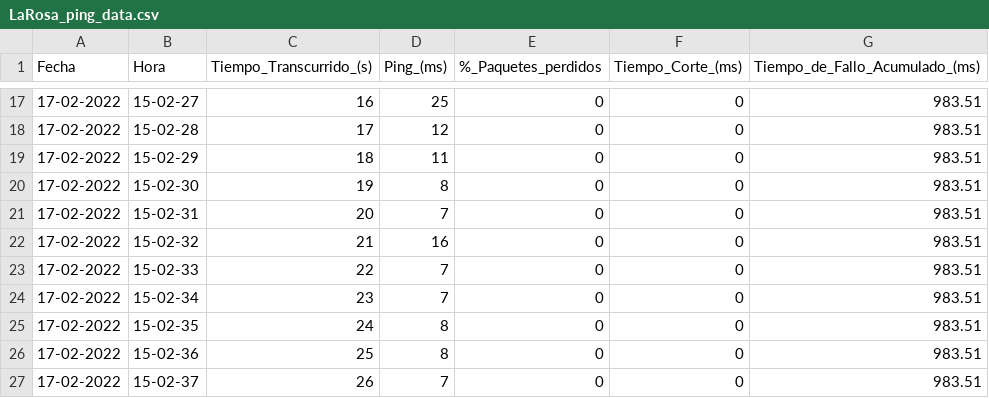
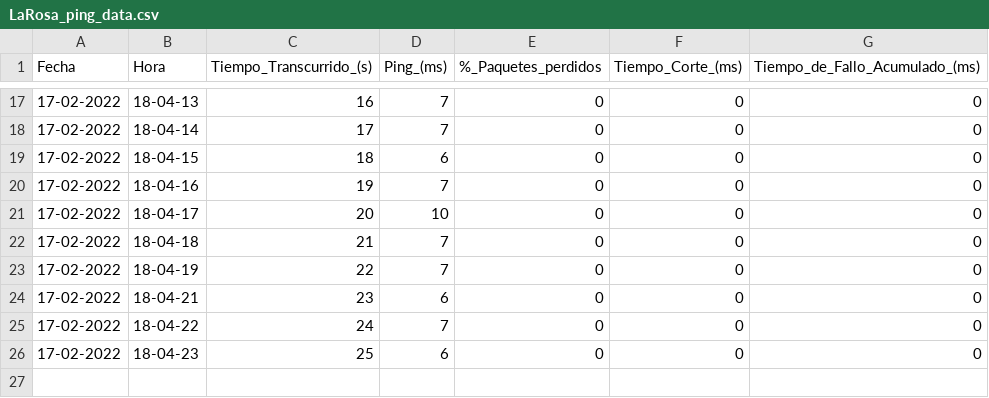
Before and after one commit to Radagast433/DowntimeRegister, a CSV file: Data/LaRosa_ping_data.csv, drawn as a sheet; only a part is shown, gaps mark what is left out; the diff covers the shown part only.

```diff
--- a/Data/LaRosa_ping_data.csv
+++ b/Data/LaRosa_ping_data.csv
@@ -17,11 +17,10 @@ Fecha,Hora,Tiempo_Transcurrido_(s),Ping_(ms),%_Paquetes_perdidos,Tiempo_Corte_(m
-17-02-2022,15-02-27,16,25,0,0,983.51
-17-02-2022,15-02-28,17,12,0,0,983.51
-17-02-2022,15-02-29,18,11,0,0,983.51
-17-02-2022,15-02-30,19,8,0,0,983.51
-17-02-2022,15-02-31,20,7,0,0,983.51
-17-02-2022,15-02-32,21,16,0,0,983.51
-17-02-2022,15-02-33,22,7,0,0,983.51
-17-02-2022,15-02-34,23,7,0,0,983.51
-17-02-2022,15-02-35,24,8,0,0,983.51
-17-02-2022,15-02-36,25,8,0,0,983.51
-17-02-2022,15-02-37,26,7,0,0,983.51
+17-02-2022,18-04-13,16,7,0,0,0
+17-02-2022,18-04-14,17,7,0,0,0
+17-02-2022,18-04-15,18,6,0,0,0
+17-02-2022,18-04-16,19,7,0,0,0
+17-02-2022,18-04-17,20,10,0,0,0
+17-02-2022,18-04-18,21,7,0,0,0
+17-02-2022,18-04-19,22,7,0,0,0
+17-02-2022,18-04-21,23,6,0,0,0
+17-02-2022,18-04-22,24,7,0,0,0
+17-02-2022,18-04-23,25,6,0,0,0
```
Also changed, not shown: 1 added row, 1 removed row and 32 edited cells elsewhere in this file, Results/LaRosa_ping_results.csv, 2 other files.
